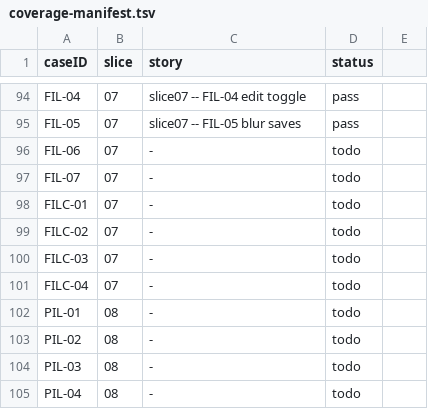
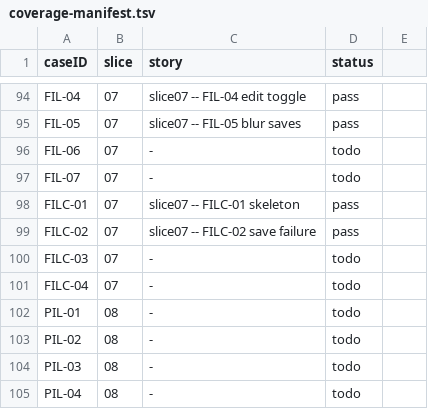
Before and after one commit to penwoodj/whitt, a TSV file: docs/feature-requirements/validation/coverage-manifest.tsv, drawn as a sheet; only a part is shown, gaps mark what is left out.

Commit message:
feat(file-visualization): Skeleton + save-failure recovery (FILC-01, FILC-02)

```diff
--- a/docs/feature-requirements/validation/coverage-manifest.tsv
+++ b/docs/feature-requirements/validation/coverage-manifest.tsv
@@ -97,4 +97,4 @@ FIL-06	07	-	todo
 FIL-07	07	-	todo
-FILC-01	07	-	todo
-FILC-02	07	-	todo
+FILC-01	07	slice07 -- FILC-01 skeleton	pass
+FILC-02	07	slice07 -- FILC-02 save failure	pass
 FILC-03	07	-	todo
```
Also changed, not shown: 6 other files.
